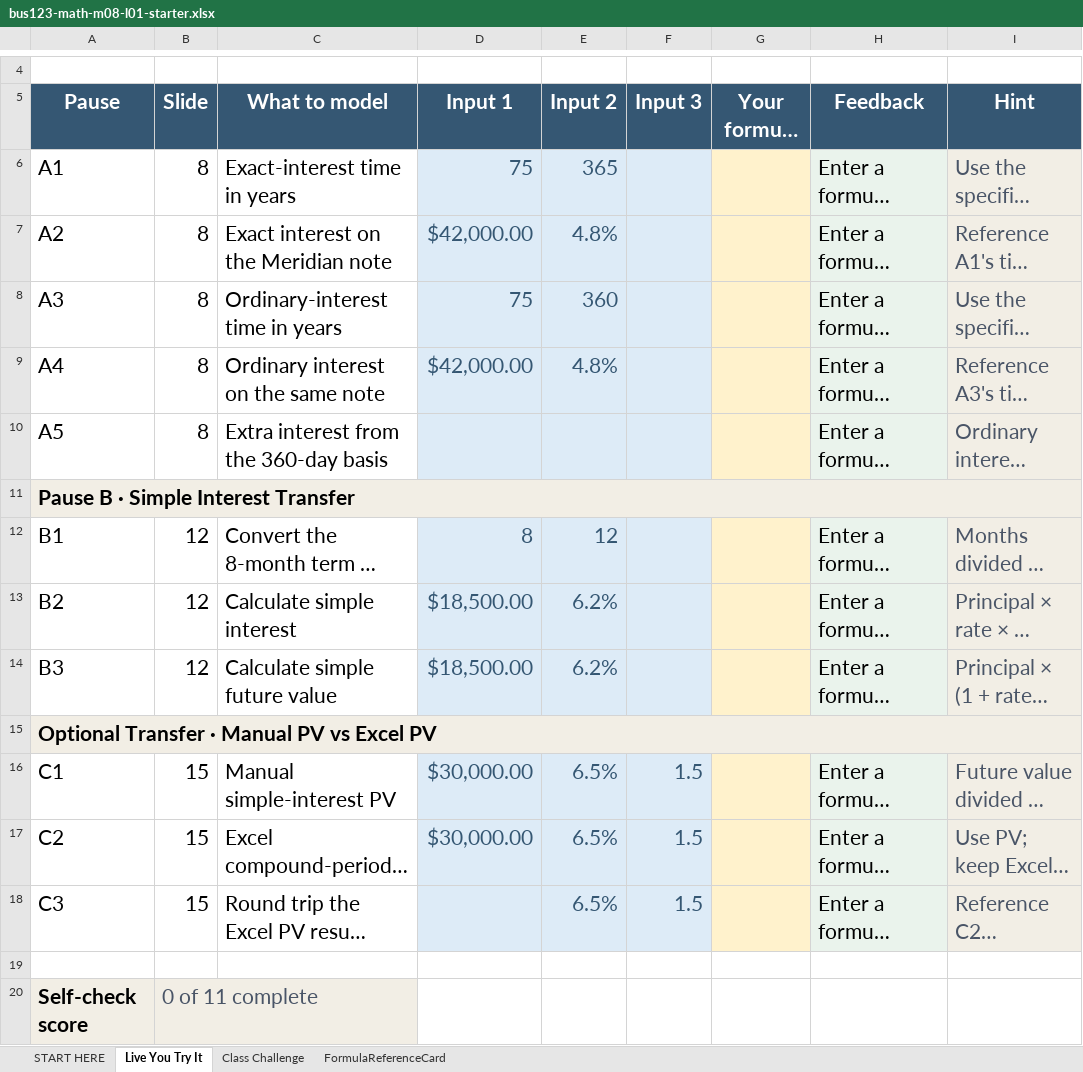
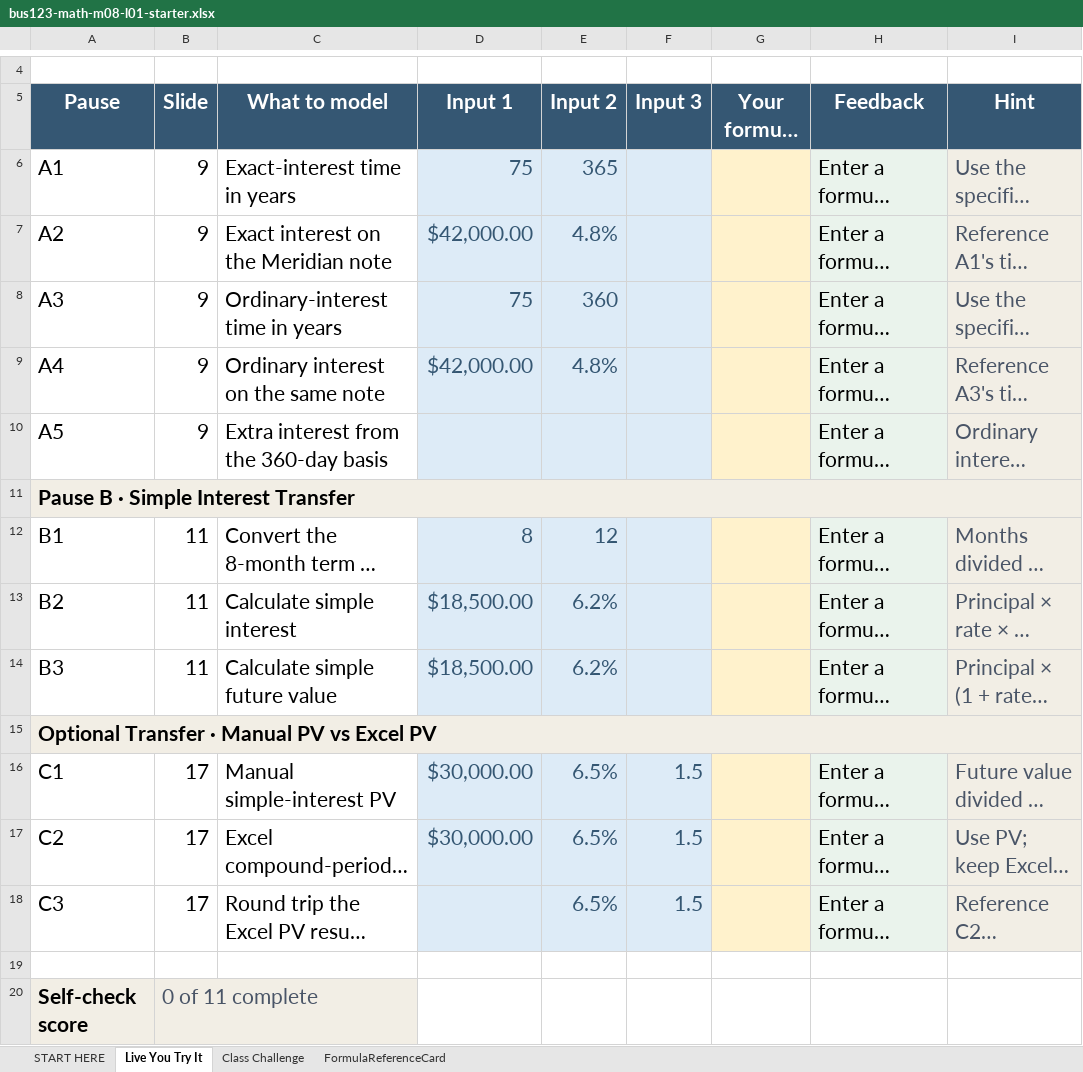
Before and after one commit to bevitts-design/BUS123-Solving-Business-Problems-with-Technology, an Excel workbook: MATH/M08/bus123-math-m08-l01-starter.xlsx, sheet Live You Try It, drawn as a sheet; only a part is shown, gaps mark what is left out; long unchanged cells end in …; values as stored, in another font and other column widths than the file's, no borders; conditional formats not drawn; the diff names each change by its address in the sheet, - before the commit and + after, or states it on an @@ line.

```diff
--- a/MATH/M08/bus123-math-m08-l01-starter.xlsx (sheet Live You Try It)
+++ b/MATH/M08/bus123-math-m08-l01-starter.xlsx (sheet Live You Try It)
-B6:B10 (Slide): 8
+B6:B10 (Slide): 9
-B12:B14 (Slide): 12
+B12:B14 (Slide): 11
-B16:B18 (Slide): 15
+B16:B18 (Slide): 17
```
Also changed, not shown: sheet START HERE, 2 other files.
